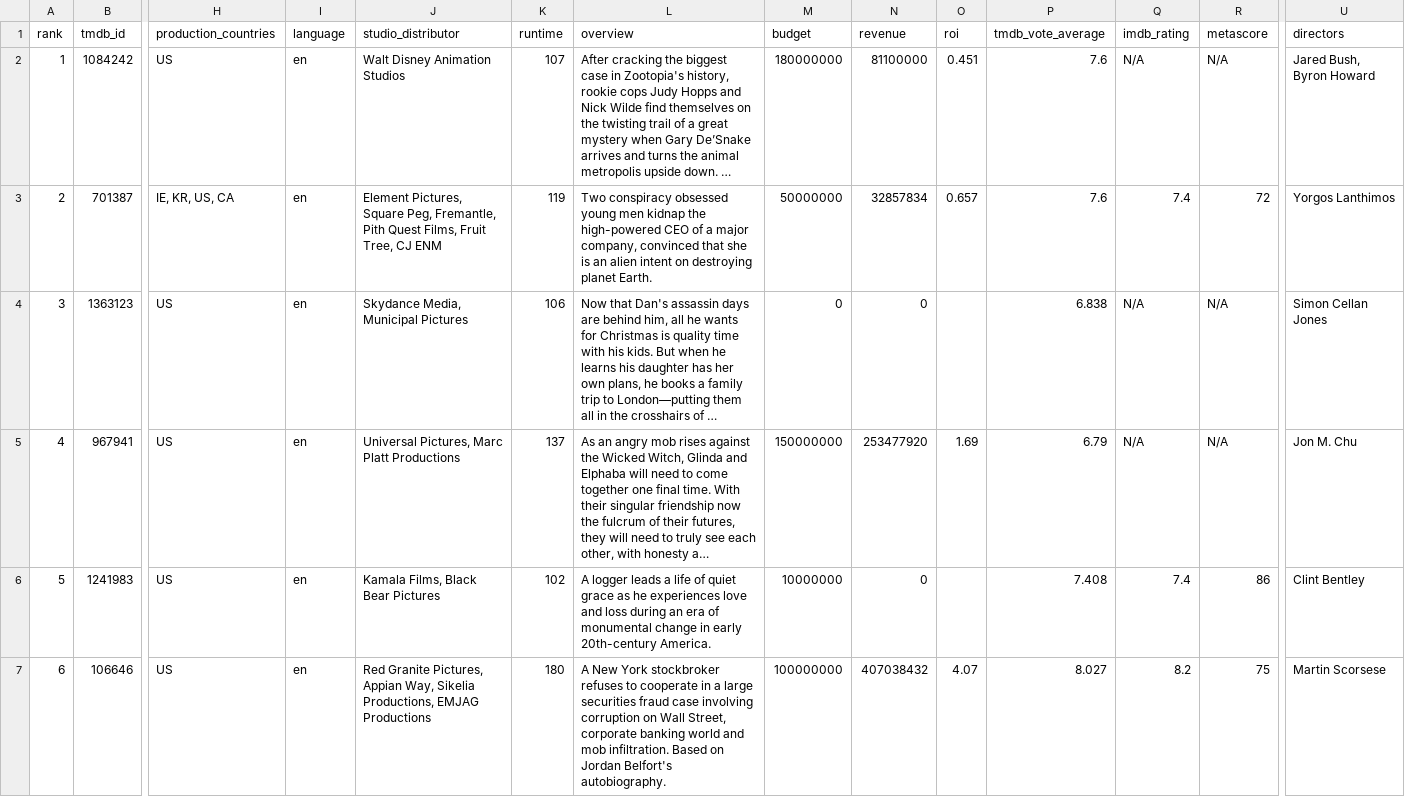
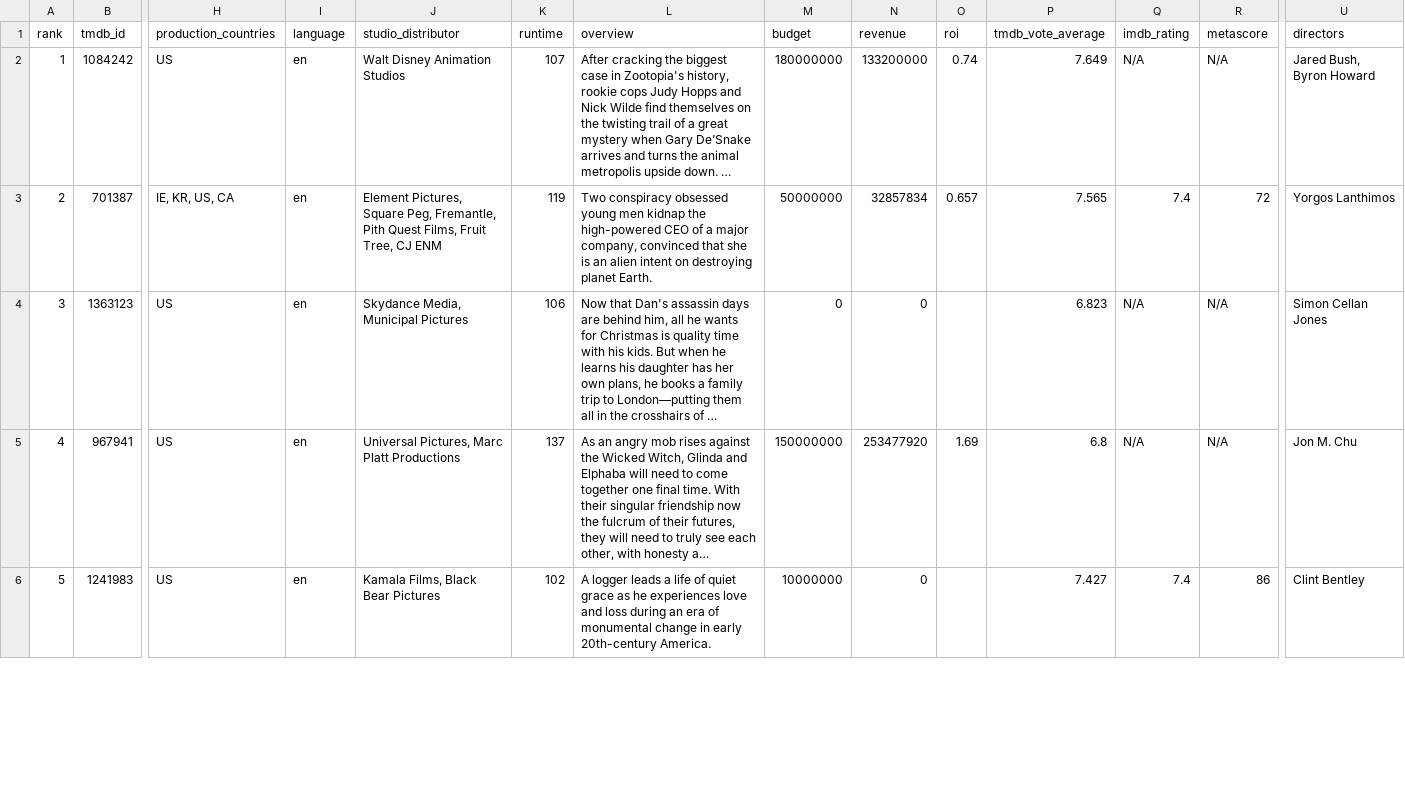
Before and after one commit to minhHuy-Truong/Movie, a CSV file: top10_trending.csv, drawn as a sheet; only a part is shown, gaps mark what is left out; long unchanged cells end in …; removed rows and columns are numbered as before the commit, all else as after; rows hold the shown columns only; the diff covers the shown part only; the diff names each change by its address in the sheet, - before the commit and + after, or states it on an @@ line.

```diff
--- a/top10_trending.csv
+++ b/top10_trending.csv
-N2 (revenue): 81100000
+N2 (revenue): 133200000
-O2 (roi): 0.451
+O2 (roi): 0.74
-P2 (tmdb_vote_average): 7.6
+P2 (tmdb_vote_average): 7.649
-P3 (tmdb_vote_average): 7.6
+P3 (tmdb_vote_average): 7.565
-P4 (tmdb_vote_average): 6.838
+P4 (tmdb_vote_average): 6.823
-P5 (tmdb_vote_average): 6.79
+P5 (tmdb_vote_average): 6.8
-P6 (tmdb_vote_average): 7.408
+P6 (tmdb_vote_average): 7.427
-row 7: 6 | 106646 | US | en | Red Granite Pictures, Appian Way, Sikelia Productions, EMJAG Productions | 180 | A New York stockbroker refuses to cooperate in a large securities fraud case involving corruption on Wall Street, corporate banking world and mob infiltration. Based on Jordan Belfort's autobiography. | 100000000 | 407038432 | 4.07 | 8.027 | 8.2 | 75 | Martin Scorsese
```
Also changed, not shown: 2 added rows, 1 removed row and 18 edited cells elsewhere in this file, 1 other file.
